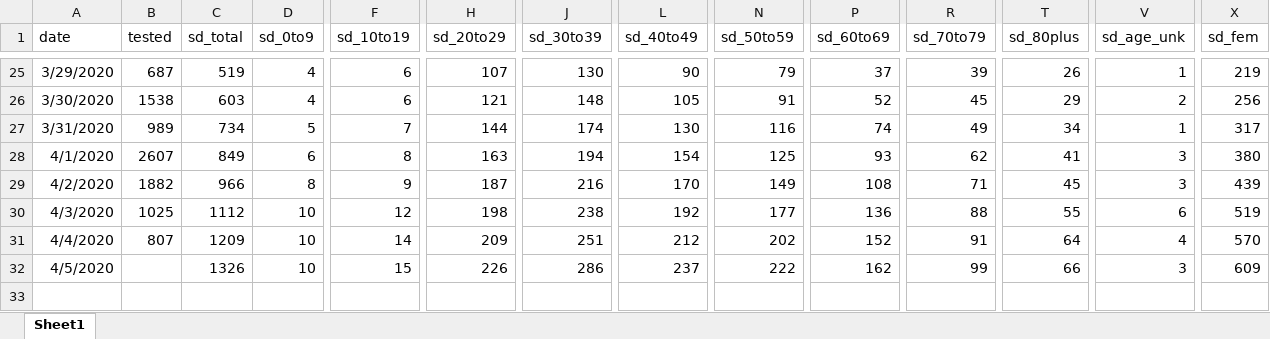
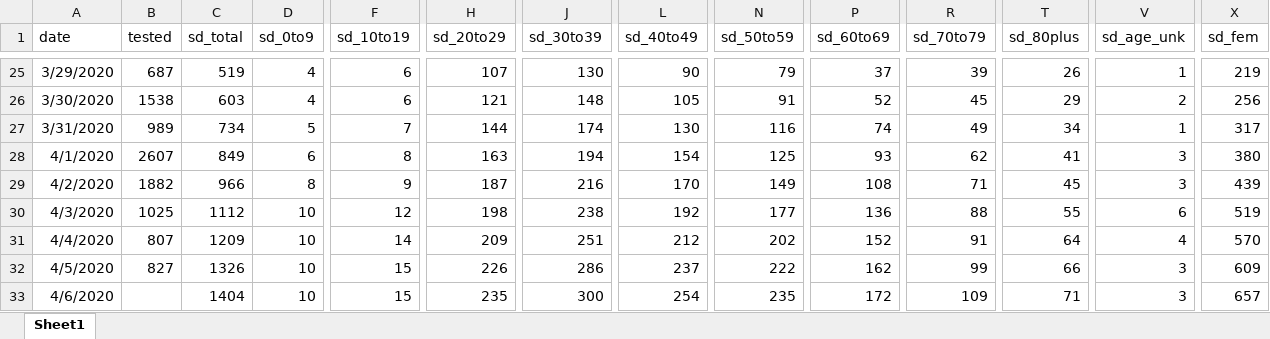
Before and after one commit to menis/sd_covid, an Excel workbook: sd_covid_dataset.xlsx, sheet Sheet1, drawn as a sheet; only a part is shown, gaps mark what is left out; values as stored, in another font and other column widths than the file's, no borders; rows hold the shown columns only; the diff names each change by its address in the sheet, - before the commit and + after, or states it on an @@ line.

Commit message:
Data from Apr 6

```diff
--- a/sd_covid_dataset.xlsx (sheet Sheet1)
+++ b/sd_covid_dataset.xlsx (sheet Sheet1)
-B32 (tested): (empty)
+B32 (tested): 827
+row 33: 4/6/2020 |  | 1404 | 10 | 15 | 235 | 300 | 254 | 235 | 172 | 109 | 71 | 3 | 657
```
Also changed, not shown: 11 other files.
